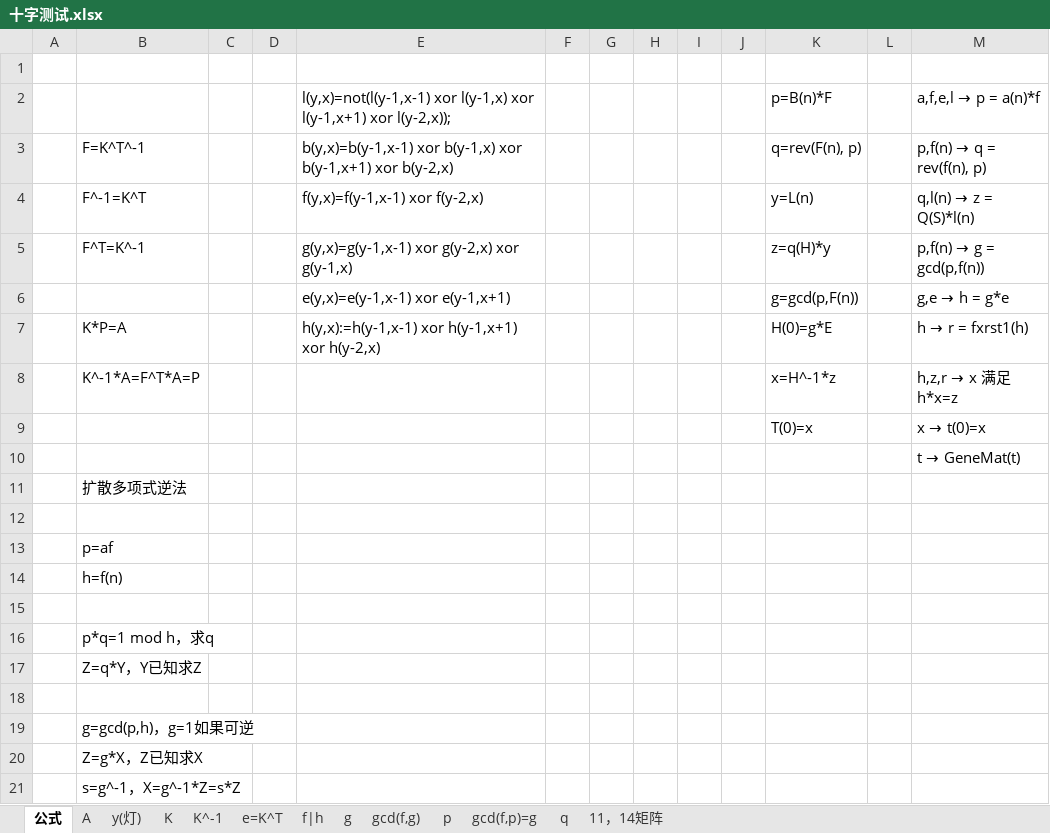
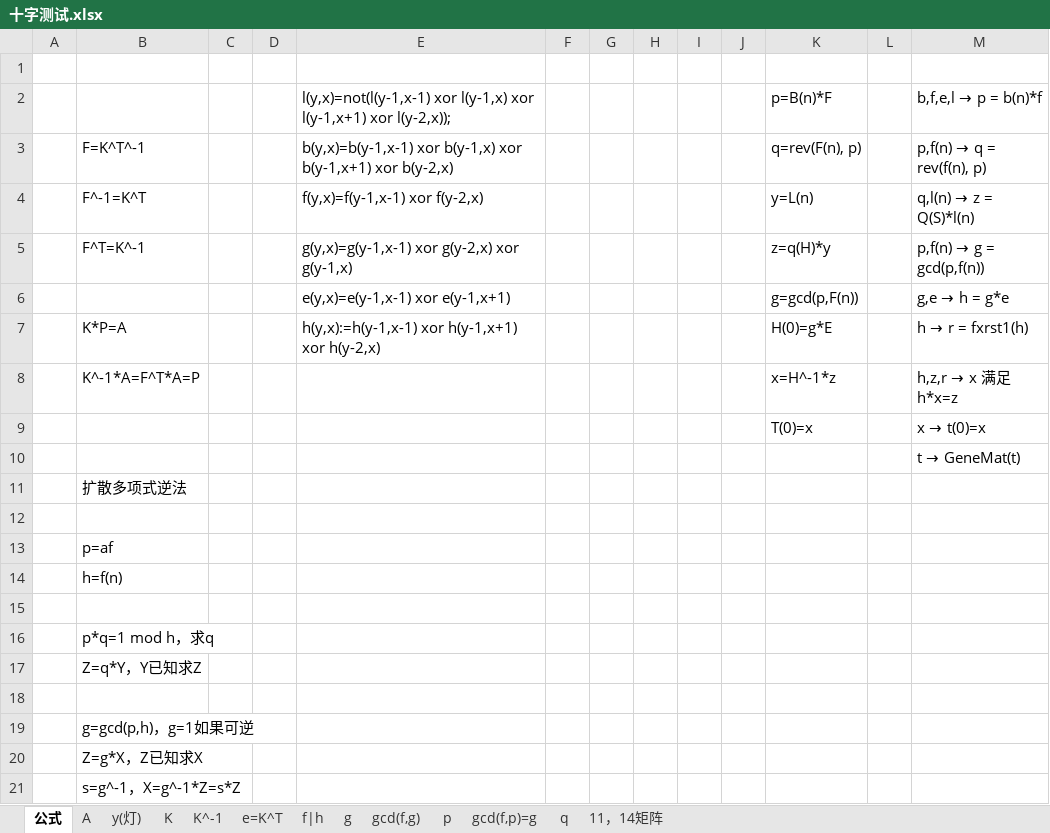
Before and after one commit to axpokl/LightOut, an Excel workbook: 十字测试.xlsx, sheet 公式, drawn as a sheet; values as stored, in another font and other column widths than the file's, no borders; conditional formats not drawn; the diff names each change by its address in the sheet, - before the commit and + after, or states it on an @@ line.

```diff
--- a/十字测试.xlsx (sheet 公式)
+++ b/十字测试.xlsx (sheet 公式)
@@ M2: a,f,e,l → p = a(n)*f → b,f,e,l → p = b(n)*f @@
```
Also changed, not shown: sheet p, sheet q, 6 other files.
